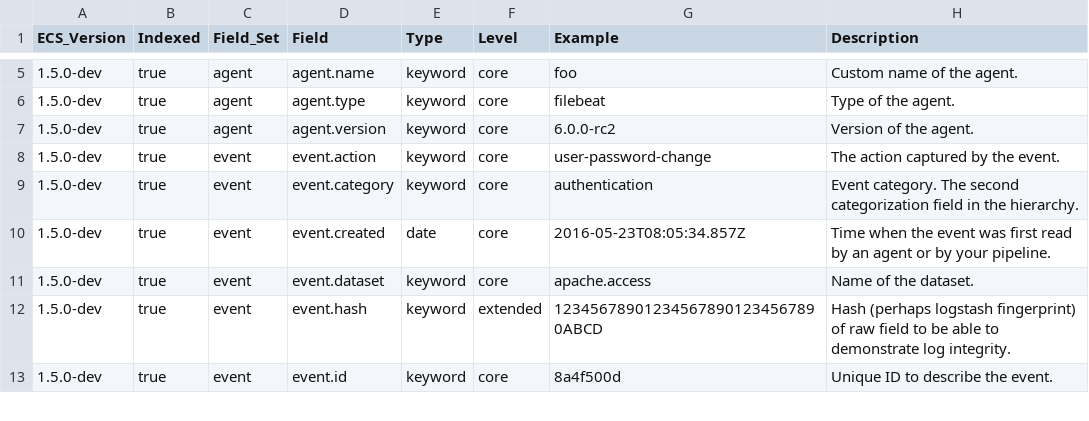
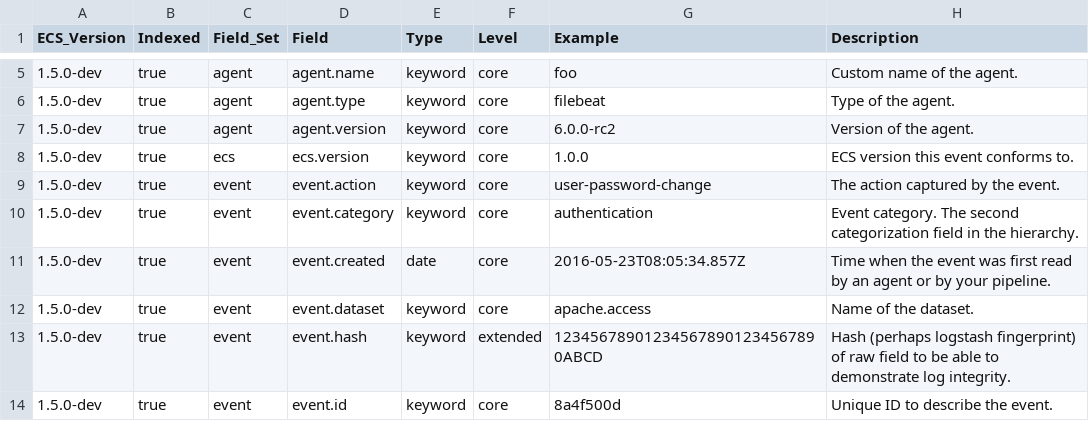
Before and after one commit to marshallmain/ecs, a CSV file: generated/csv/fields.csv, drawn as a sheet; only a part is shown, gaps mark what is left out; the diff names each change by its address in the sheet, - before the commit and + after, or states it on an @@ line.

Commit message:
add ecs fieldset to custom fieldset

```diff
--- a/generated/csv/fields.csv
+++ b/generated/csv/fields.csv
+row 8: 1.5.0-dev | true | ecs | ecs.version | keyword | core | 1.0.0 | ECS version this event conforms to.
```
Also changed, not shown: 9 other files.
